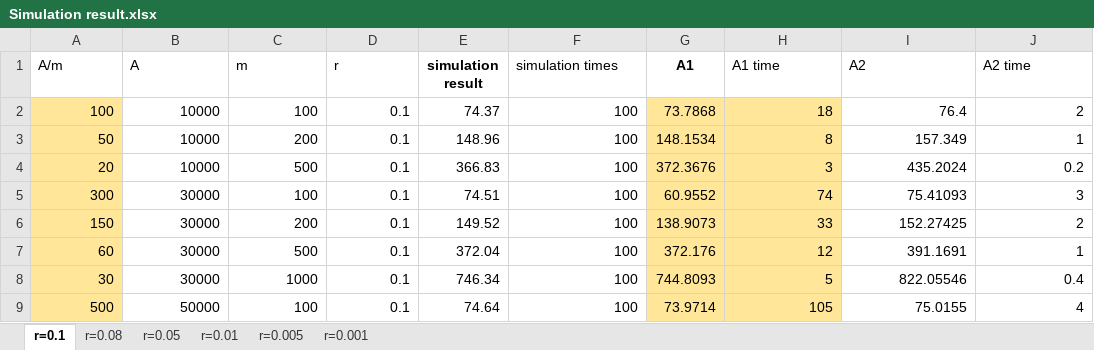
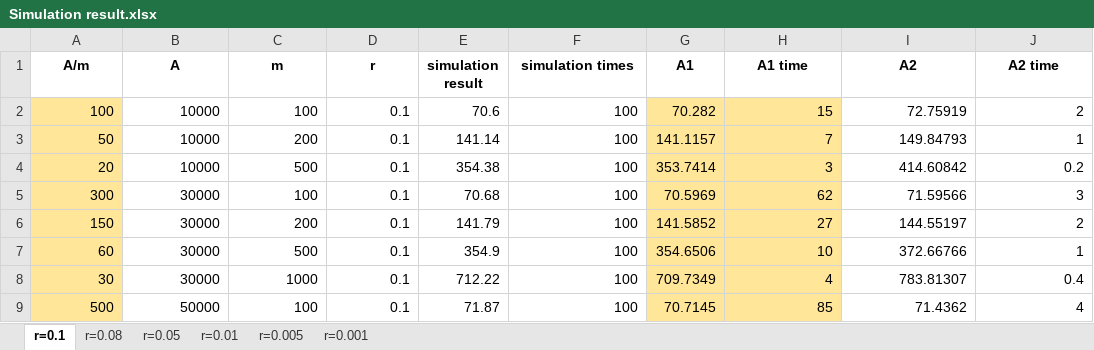
Before and after one commit to tzyRachel/K-anonymity-Expectation, an Excel workbook: Simulation result.xlsx, sheet r=0.1, drawn as a sheet; only a part is shown; values as stored, in another font and other column widths than the file's, no borders; the diff covers the shown part only; the diff names each change by its address in the sheet, - before the commit and + after, or states it on an @@ line.

Commit message:
Update approximation1 code and results in Simulation result.xlsx

```diff
--- a/Simulation result.xlsx (sheet r=0.1)
+++ b/Simulation result.xlsx (sheet r=0.1)
@@ A1:D1 bold: off → on, alignment: left → center @@
@@ F1 bold: off → on, alignment: left → center @@
@@ H1:J1 bold: off → on, alignment: left → center @@
-E2 (simulation result): 74.37
+E2 (simulation result): 70.6
-G2 (A1): 73.7868
+G2 (A1): 70.282
-H2 (A1 time): 18
+H2 (A1 time): 15
-I2 (A2): 76.4
+I2 (A2): 72.75919
-E3 (simulation result): 148.96
+E3 (simulation result): 141.14
-G3 (A1): 148.1534
+G3 (A1): 141.1157
-H3 (A1 time): 8
+H3 (A1 time): 7
-I3 (A2): 157.349
+I3 (A2): 149.84793
-E4 (simulation result): 366.83
+E4 (simulation result): 354.38
-G4 (A1): 372.3676
+G4 (A1): 353.7414
-I4 (A2): 435.2024
+I4 (A2): 414.60842
-E5 (simulation result): 74.51
+E5 (simulation result): 70.68
-G5 (A1): 60.9552
+G5 (A1): 70.5969
-H5 (A1 time): 74
+H5 (A1 time): 62
-I5 (A2): 75.41093
+I5 (A2): 71.59566
-E6 (simulation result): 149.52
+E6 (simulation result): 141.79
-G6 (A1): 138.9073
+G6 (A1): 141.5852
-H6 (A1 time): 33
+H6 (A1 time): 27
-I6 (A2): 152.27425
+I6 (A2): 144.55197
-E7 (simulation result): 372.04
+E7 (simulation result): 354.9
-G7 (A1): 372.176
+G7 (A1): 354.6506
-H7 (A1 time): 12
+H7 (A1 time): 10
-I7 (A2): 391.1691
+I7 (A2): 372.66766
-E8 (simulation result): 746.34
+E8 (simulation result): 712.22
-G8 (A1): 744.8093
+G8 (A1): 709.7349
-H8 (A1 time): 5
+H8 (A1 time): 4
-I8 (A2): 822.05546
+I8 (A2): 783.81307
-E9 (simulation result): 74.64
+E9 (simulation result): 71.87
-G9 (A1): 73.9714
+G9 (A1): 70.7145
-H9 (A1 time): 105
+H9 (A1 time): 85
-I9 (A2): 75.0155
+I9 (A2): 71.4362
```
Also changed, not shown: 172 edited cells and cell formats elsewhere in this sheet, sheet r=0.001, sheet r=0.08, sheet r=0.05, sheet r=0.005, sheet r=0.01, formulas that keep their value, 2 other files.
